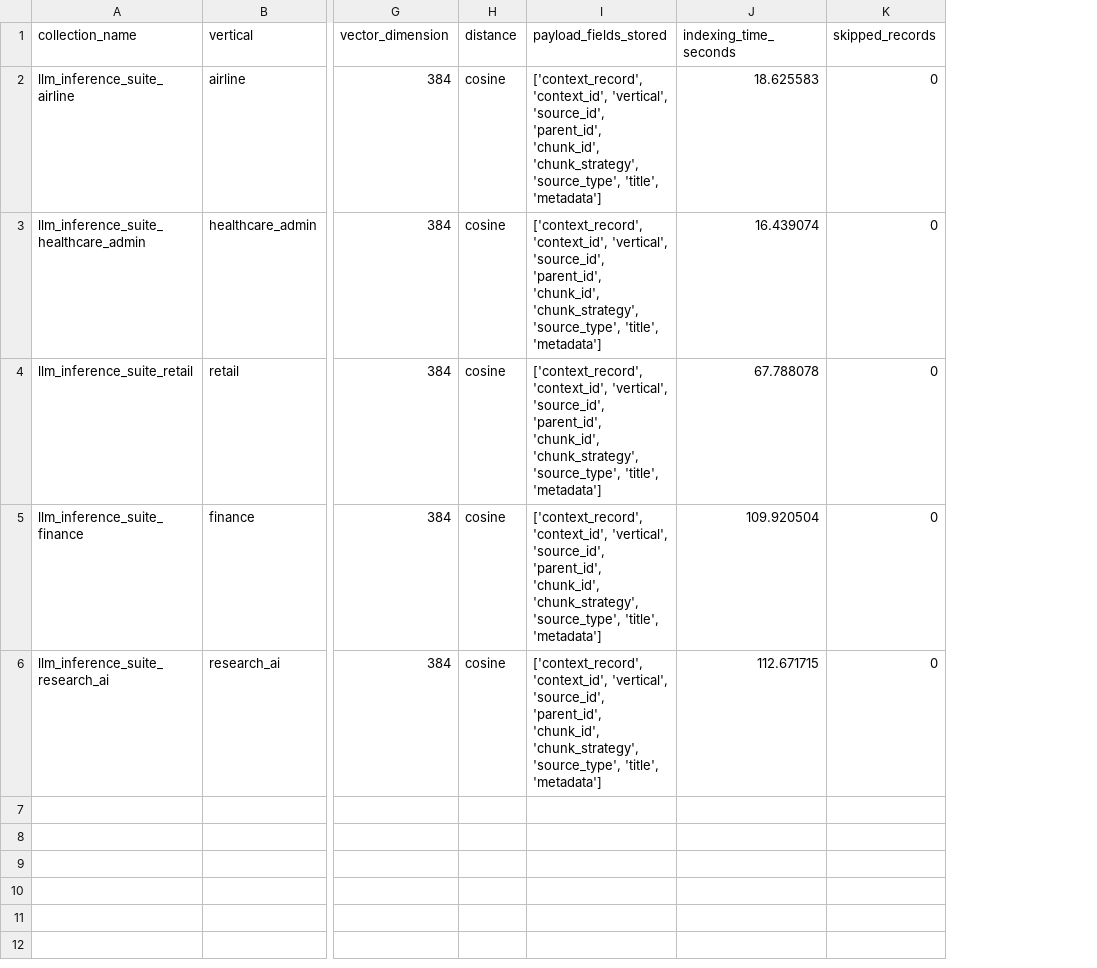
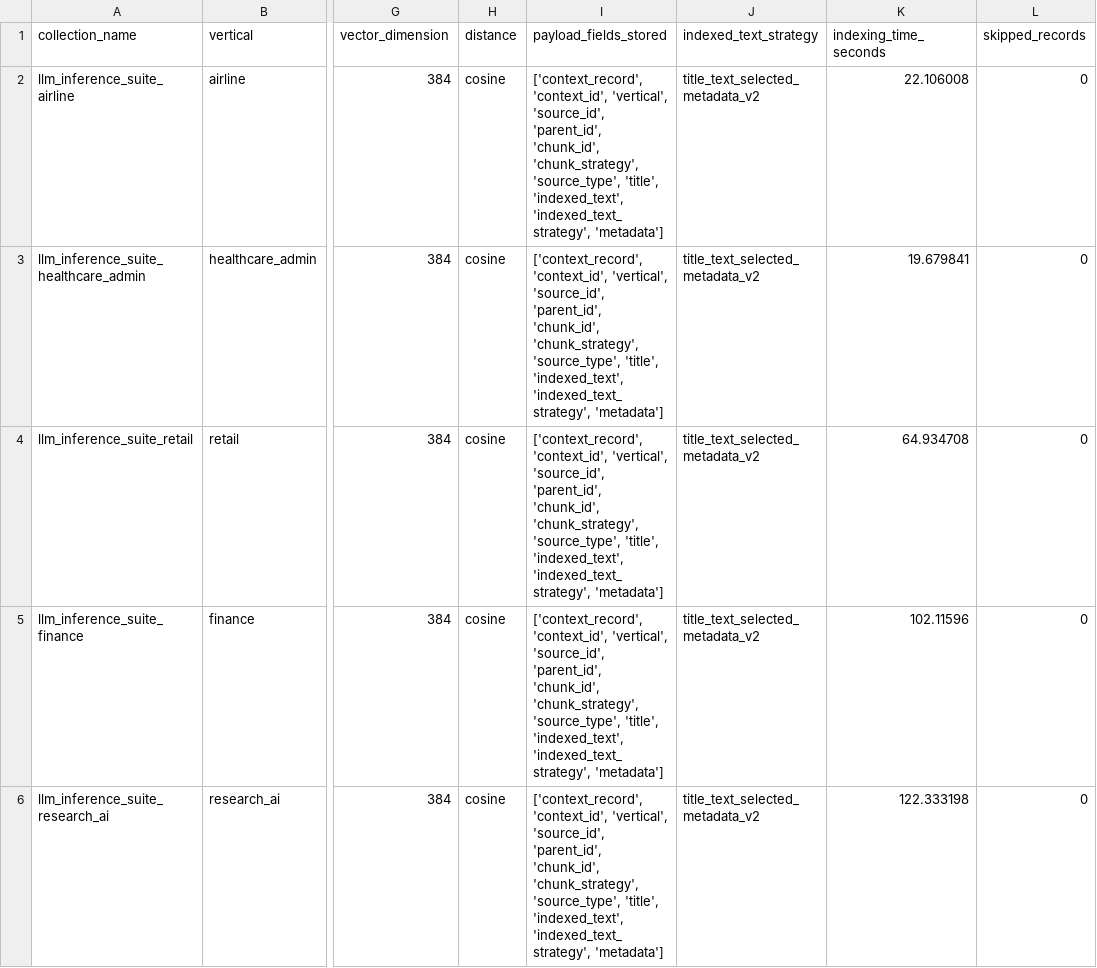
Before and after one commit to Kparos000/LLM-Inference-Optimization-Suite, a CSV file: data/generated/context_engineering/qdrant_index_summary.csv, drawn as a sheet; only a part is shown, gaps mark what is left out; addresses are those after the commit; the diff names each change by its address in the sheet, - before the commit and + after, or states it on an @@ line.

```diff
--- a/data/generated/context_engineering/qdrant_index_summary.csv
+++ b/data/generated/context_engineering/qdrant_index_summary.csv
+column J (indexed_text_strategy), rows 2-6: all title_text_selected_metadata_v2
-I2:I6 (payload_fields_stored): …'source_type', 'title', 'metadata']
+I2:I6 (payload_fields_stored): …'source_type', 'title', 'indexed_text', 'indexed_text_strategy', 'metadata']
-K2 (indexing_time_seconds): 18.625583
+K2 (indexing_time_seconds): 22.106008
-K3 (indexing_time_seconds): 16.439074
+K3 (indexing_time_seconds): 19.679841
-K4 (indexing_time_seconds): 67.788078
+K4 (indexing_time_seconds): 64.934708
-K5 (indexing_time_seconds): 109.920504
+K5 (indexing_time_seconds): 102.11596
-K6 (indexing_time_seconds): 112.671715
+K6 (indexing_time_seconds): 122.333198
```
Also changed, not shown: data/generated/context_engineering/compression_diagnostic_summary.csv, data/generated/context_engineering/retrieval_diagnostic_summary.csv, 13 other files.
